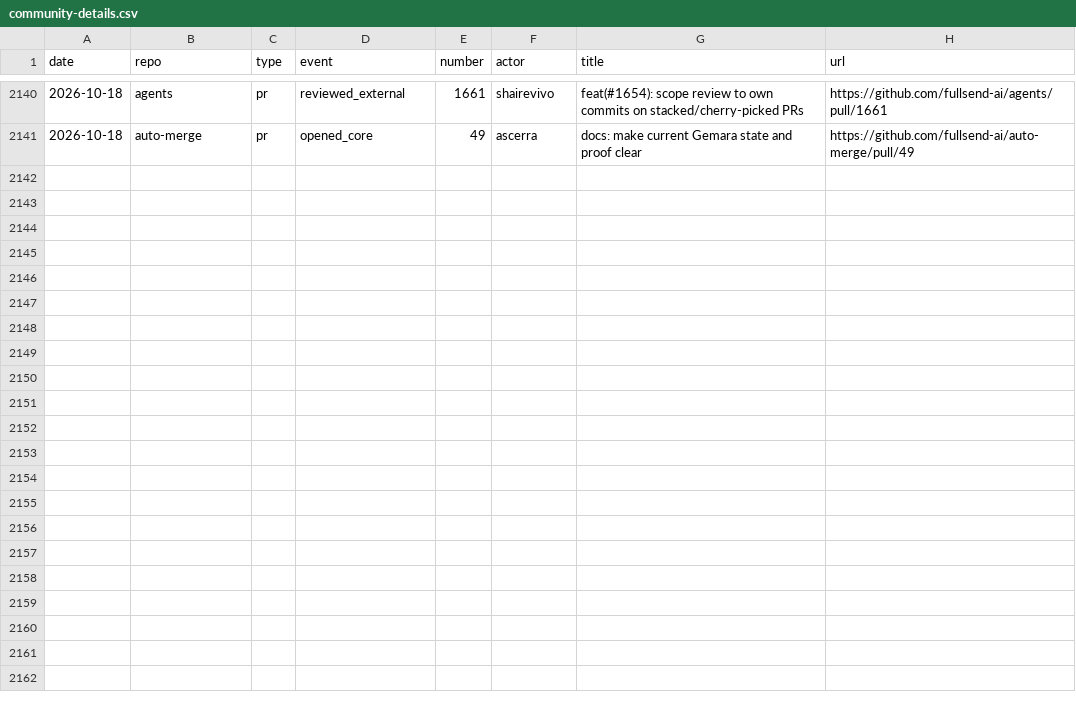
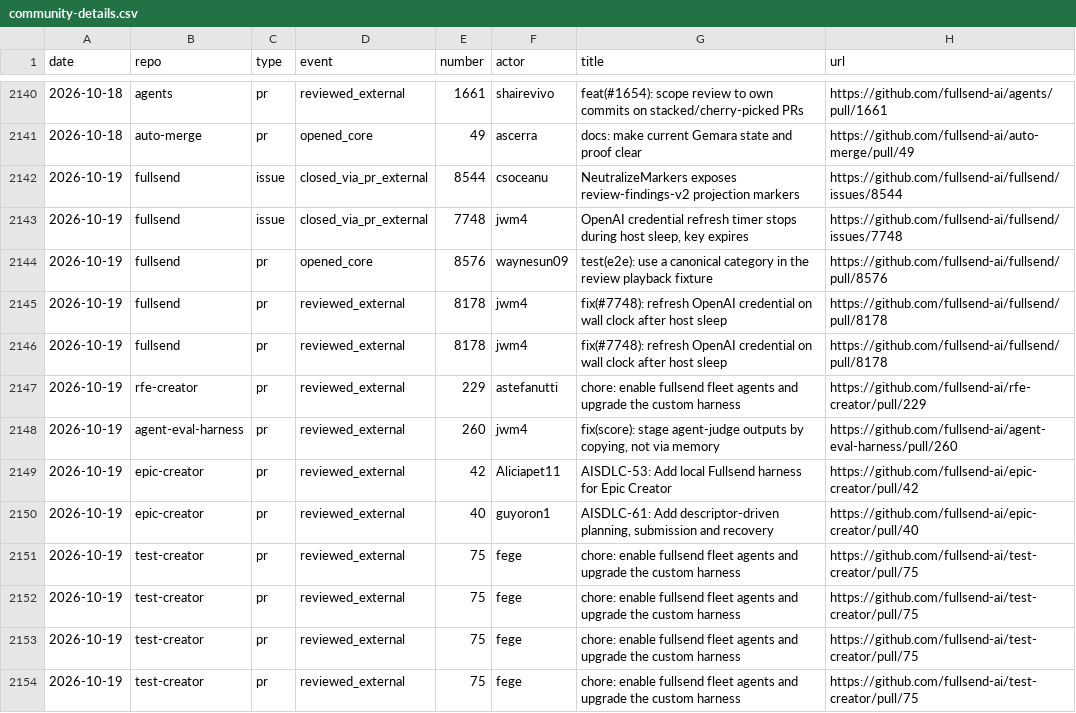
Before and after one commit to fullsend-ai/metrics, a CSV file: docs/community-details.csv, drawn as a sheet; only a part is shown, gaps mark what is left out; the diff covers the shown part only; the diff names each change by its address in the sheet, - before the commit and + after, or states it on an @@ line.

```diff
--- a/docs/community-details.csv
+++ b/docs/community-details.csv
+row 2142: 2026-10-19 | fullsend | issue | closed_via_pr_external | 8544 | csoceanu | NeutralizeMarkers exposes review-findings-v2 projection markers | https://github.com/fullsend-ai/fullsend/issues/8544
+row 2143: 2026-10-19 | fullsend | issue | closed_via_pr_external | 7748 | jwm4 | OpenAI credential refresh timer stops during host sleep, key expires | https://github.com/fullsend-ai/fullsend/issues/7748
+row 2144: 2026-10-19 | fullsend | pr | opened_core | 8576 | waynesun09 | test(e2e): use a canonical category in the review playback fixture | https://github.com/fullsend-ai/fullsend/pull/8576
+row 2145: 2026-10-19 | fullsend | pr | reviewed_external | 8178 | jwm4 | fix(#7748): refresh OpenAI credential on wall clock after host sleep | https://github.com/fullsend-ai/fullsend/pull/8178
+row 2146: 2026-10-19 | fullsend | pr | reviewed_external | 8178 | jwm4 | fix(#7748): refresh OpenAI credential on wall clock after host sleep | https://github.com/fullsend-ai/fullsend/pull/8178
+row 2147: 2026-10-19 | rfe-creator | pr | reviewed_external | 229 | astefanutti | chore: enable fullsend fleet agents and upgrade the custom harness | https://github.com/fullsend-ai/rfe-creator/pull/229
+row 2148: 2026-10-19 | agent-eval-harness | pr | reviewed_external | 260 | jwm4 | fix(score): stage agent-judge outputs by copying, not via memory | https://github.com/fullsend-ai/agent-eval-harness/pull/260
+row 2149: 2026-10-19 | epic-creator | pr | reviewed_external | 42 | Aliciapet11 | AISDLC-53: Add local Fullsend harness for Epic Creator | https://github.com/fullsend-ai/epic-creator/pull/42
+row 2150: 2026-10-19 | epic-creator | pr | reviewed_external | 40 | guyoron1 | AISDLC-61: Add descriptor-driven planning, submission and recovery | https://github.com/fullsend-ai/epic-creator/pull/40
+row 2151: 2026-10-19 | test-creator | pr | reviewed_external | 75 | fege | chore: enable fullsend fleet agents and upgrade the custom harness | https://github.com/fullsend-ai/test-creator/pull/75
+row 2152: 2026-10-19 | test-creator | pr | reviewed_external | 75 | fege | chore: enable fullsend fleet agents and upgrade the custom harness | https://github.com/fullsend-ai/test-creator/pull/75
+row 2153: 2026-10-19 | test-creator | pr | reviewed_external | 75 | fege | chore: enable fullsend fleet agents and upgrade the custom harness | https://github.com/fullsend-ai/test-creator/pull/75
+row 2154: 2026-10-19 | test-creator | pr | reviewed_external | 75 | fege | chore: enable fullsend fleet agents and upgrade the custom harness | https://github.com/fullsend-ai/test-creator/pull/75
```
Also changed, not shown: 12 added rows elsewhere in this file, docs/community.csv, docs/metrics.csv, 6 other files.
